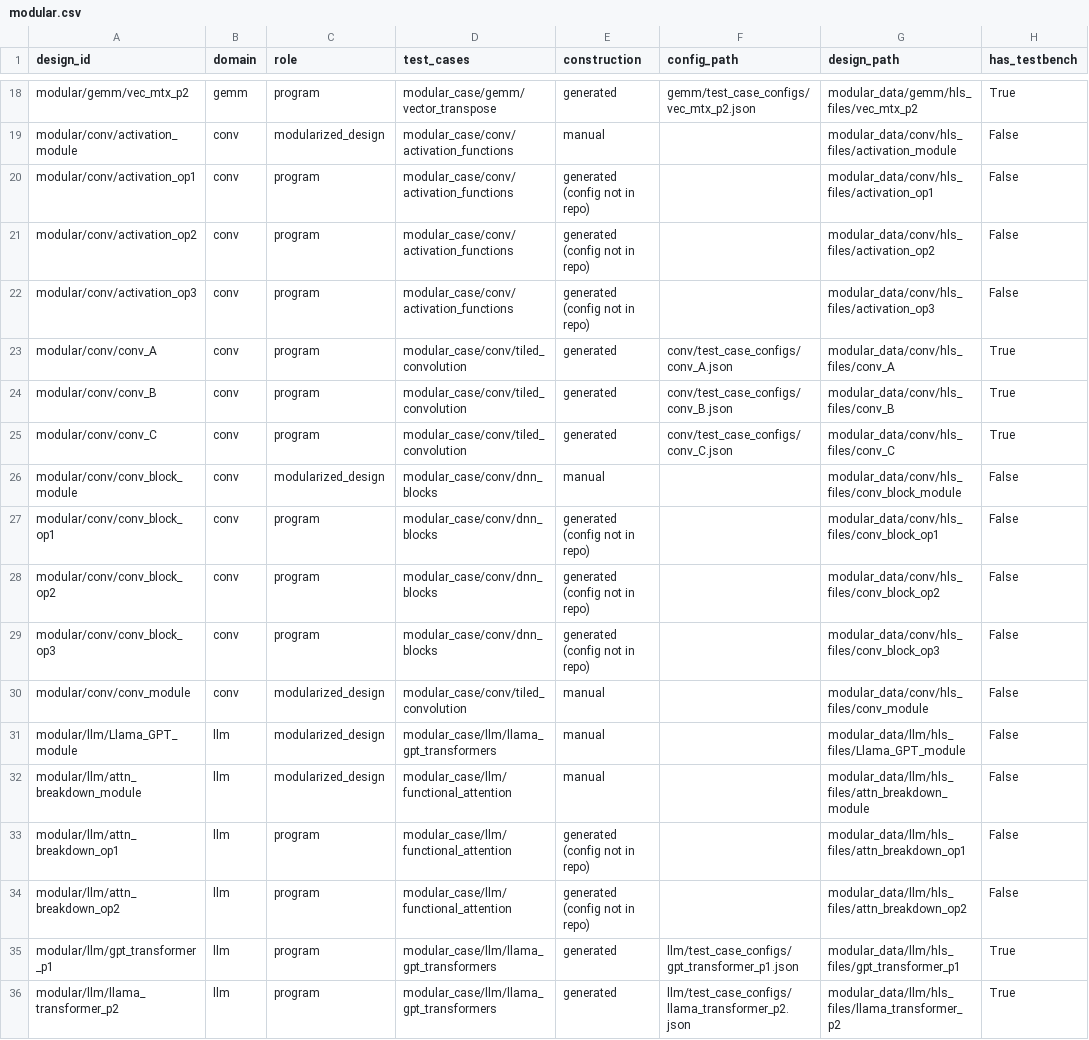
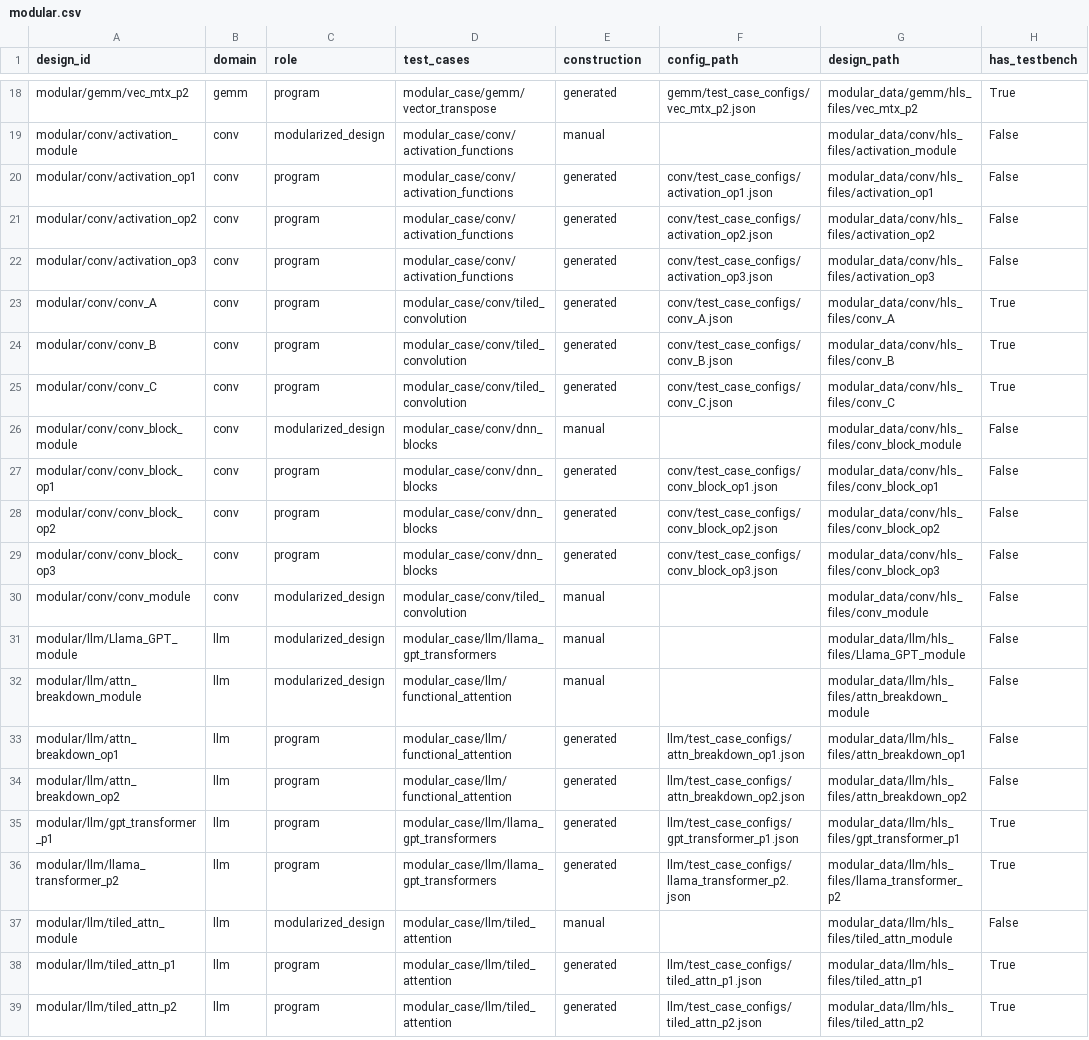
Before and after one commit to hchen799/ForgeBench, a CSV file: manifest/designs/modular.csv, drawn as a sheet; only a part is shown, gaps mark what is left out; the shorter side is filled out with more unchanged rows; the diff names each change by its address in the sheet, - before the commit and + after, or states it on an @@ line.

```diff
--- a/manifest/designs/modular.csv
+++ b/manifest/designs/modular.csv
-E20:E22 (construction): generated (config not in repo)
+E20:E22 (construction): generated
-F20 (config_path): (empty)
+F20 (config_path): conv/test_case_configs/activation_op1.json
-F21 (config_path): (empty)
+F21 (config_path): conv/test_case_configs/activation_op2.json
-F22 (config_path): (empty)
+F22 (config_path): conv/test_case_configs/activation_op3.json
-E27:E29 (construction): generated (config not in repo)
+E27:E29 (construction): generated
-F27 (config_path): (empty)
+F27 (config_path): conv/test_case_configs/conv_block_op1.json
-F28 (config_path): (empty)
+F28 (config_path): conv/test_case_configs/conv_block_op2.json
-F29 (config_path): (empty)
+F29 (config_path): conv/test_case_configs/conv_block_op3.json
-E33:E34 (construction): generated (config not in repo)
+E33:E34 (construction): generated
-F33 (config_path): (empty)
+F33 (config_path): llm/test_case_configs/attn_breakdown_op1.json
-F34 (config_path): (empty)
+F34 (config_path): llm/test_case_configs/attn_breakdown_op2.json
```
Also changed, not shown: 10 other files.
